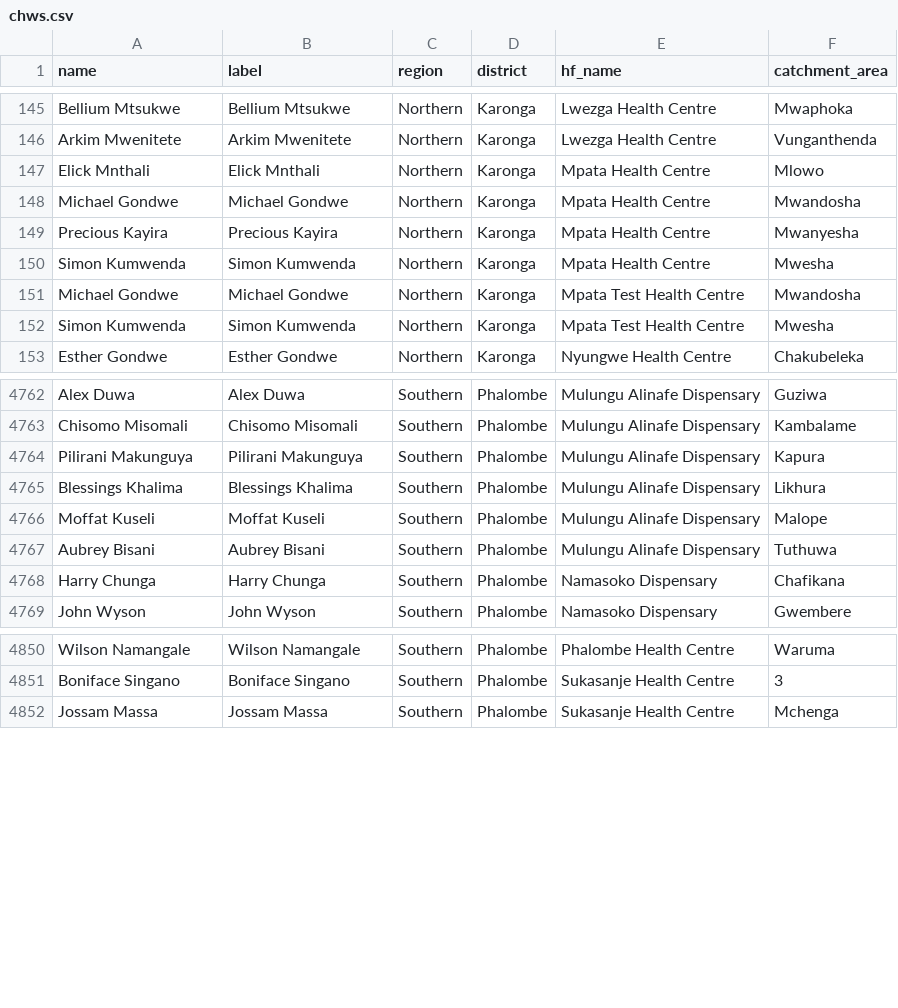
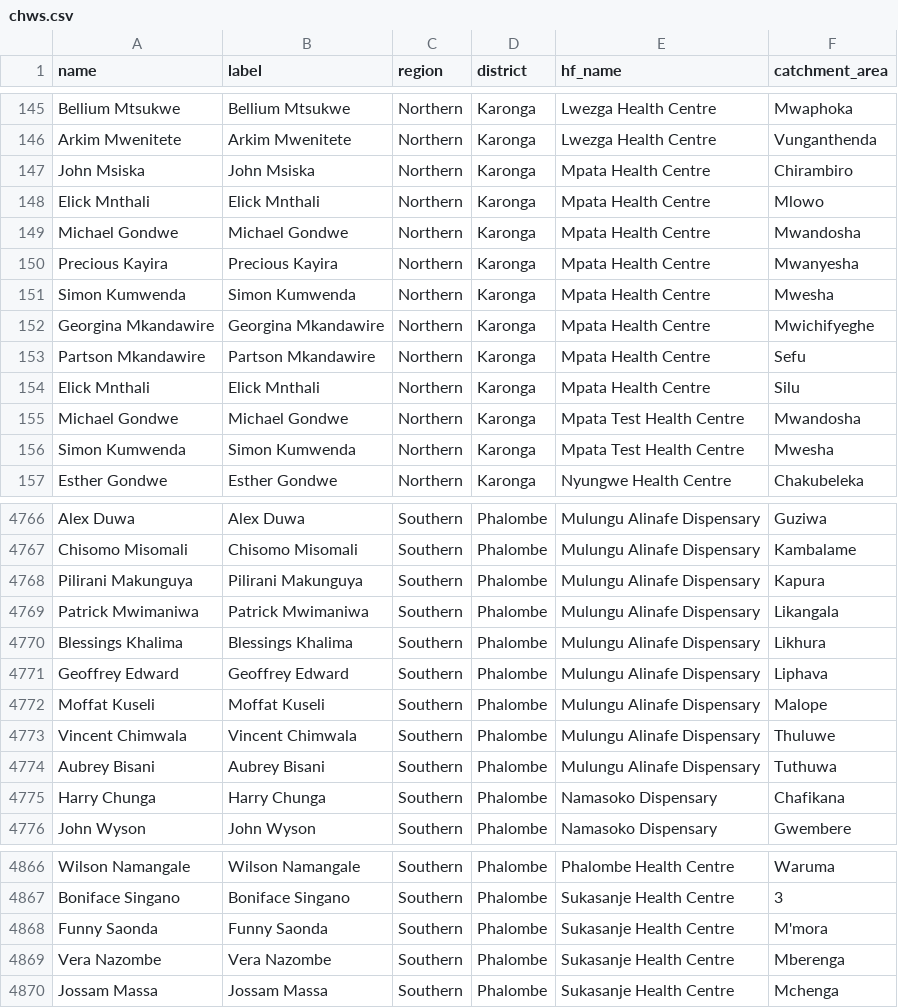
Before and after one commit to shinobi-hunter/kobo-media, a CSV file: village_configuration/chws.csv, drawn as a sheet; only a part is shown, gaps mark what is left out; the diff covers the shown part only; the diff names each change by its address in the sheet, - before the commit and + after, or states it on an @@ line.

```diff
--- a/village_configuration/chws.csv
+++ b/village_configuration/chws.csv
+row 147: John Msiska | John Msiska | Northern | Karonga | Mpata Health Centre | Chirambiro
+row 152: Georgina Mkandawire | Georgina Mkandawire | Northern | Karonga | Mpata Health Centre | Mwichifyeghe
+row 153: Partson Mkandawire | Partson Mkandawire | Northern | Karonga | Mpata Health Centre | Sefu
+row 154: Elick Mnthali | Elick Mnthali | Northern | Karonga | Mpata Health Centre | Silu
+row 4769: Patrick Mwimaniwa | Patrick Mwimaniwa | Southern | Phalombe | Mulungu Alinafe Dispensary | Likangala
+row 4771: Geoffrey Edward | Geoffrey Edward | Southern | Phalombe | Mulungu Alinafe Dispensary | Liphava
+row 4773: Vincent Chimwala | Vincent Chimwala | Southern | Phalombe | Mulungu Alinafe Dispensary | Thuluwe
+row 4868: Funny Saonda | Funny Saonda | Southern | Phalombe | Sukasanje Health Centre | M'mora
+row 4869: Vera Nazombe | Vera Nazombe | Southern | Phalombe | Sukasanje Health Centre | Mberenga
```
Also changed, not shown: 9 added rows elsewhere in this file.
